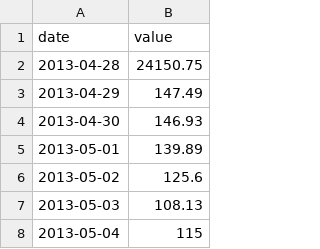
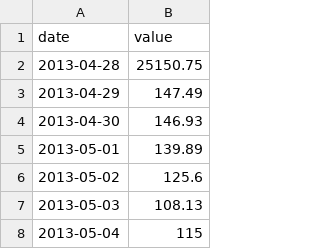
Before and after one commit to Pato91/TestFiles, a CSV file: 3_TwoNumOrdered_comma.csv, drawn as a sheet; only a part is shown.

Commit message:
Update 3_TwoNumOrdered_comma.csv

```diff
--- a/3_TwoNumOrdered_comma.csv
+++ b/3_TwoNumOrdered_comma.csv
@@ -1,3 +1,3 @@
 date,value
-2013-04-28,24150.75
+2013-04-28,25150.75
 2013-04-29,147.49
```
